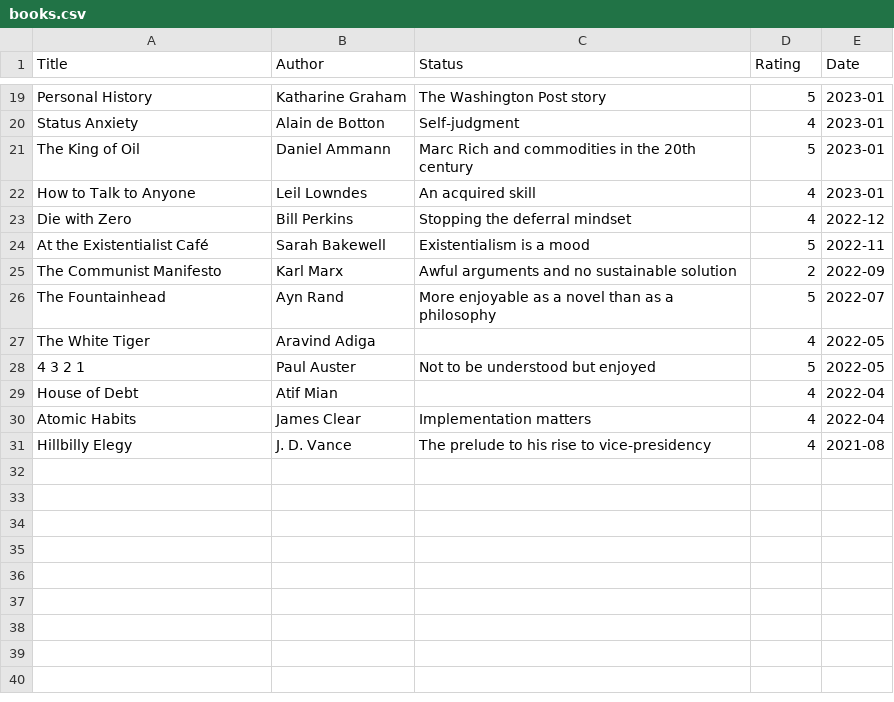
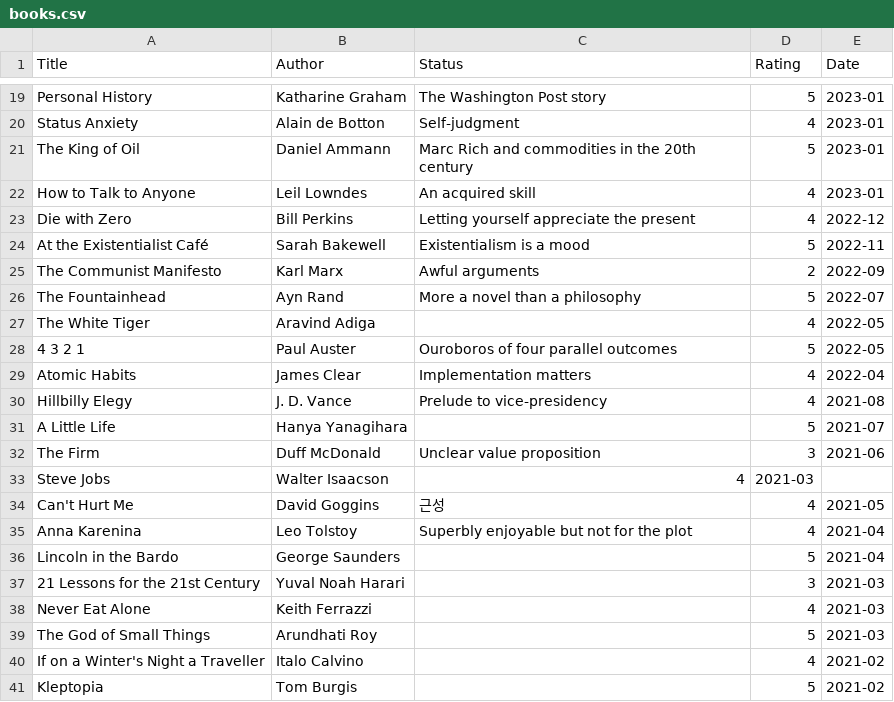
Before and after one commit to ktjkim/ktjkim.github.io, a CSV file: books.csv, drawn as a sheet; only a part is shown, gaps mark what is left out.

Commit message:
add more books

```diff
--- a/books.csv
+++ b/books.csv
@@ -22,10 +22,20 @@ Title,Author,Status,Rating,Date
 "How to Talk to Anyone", Leil Lowndes, An acquired skill, 4, 2023-01
-"Die with Zero", Bill Perkins, Stopping the deferral mindset, 4, 2022-12
+"Die with Zero", Bill Perkins, Letting yourself appreciate the present, 4, 2022-12
 "At the Existentialist Café", Sarah Bakewell, Existentialism is a mood, 5, 2022-11
-"The Communist Manifesto", Karl Marx, Awful arguments and no sustainable solution, 2, 2022-09
-"The Fountainhead", Ayn Rand, More enjoyable as a novel than as a philosophy, 5, 2022-07
+"The Communist Manifesto", Karl Marx, Awful arguments, 2, 2022-09
+"The Fountainhead", Ayn Rand, More a novel than a philosophy, 5, 2022-07
 "The White Tiger", Aravind Adiga, , 4, 2022-05
-"4 3 2 1", Paul Auster, Not to be understood but enjoyed, 5, 2022-05
-"House of Debt", Atif Mian, , 4, 2022-04
+"4 3 2 1", Paul Auster, Ouroboros of four parallel outcomes, 5, 2022-05
 "Atomic Habits", James Clear, Implementation matters, 4, 2022-04
-"Hillbilly Elegy", J. D. Vance, The prelude to his rise to vice-presidency, 4, 2021-08
+"Hillbilly Elegy", J. D. Vance, Prelude to vice-presidency, 4, 2021-08
+"A Little Life", Hanya Yanagihara, , 5, 2021-07
+"The Firm", "Duff McDonald", Unclear value proposition, 3, 2021-06
+"Steve Jobs", Walter Isaacson, 4, 2021-03
+"Can't Hurt Me", David Goggins, 근성, 4, 2021-05
+"Anna Karenina", Leo Tolstoy, Superbly enjoyable but not for the plot, 4, 2021-04
+"Lincoln in the Bardo", George Saunders, , 5, 2021-04
+"21 Lessons for the 21st Century", Yuval Noah Harari, , 3, 2021-03
+"Never Eat Alone", Keith Ferrazzi, , 4, 2021-03
+"The God of Small Things", Arundhati Roy, , 5, 2021-03
+"If on a Winter's Night a Traveller", Italo Calvino, , 4, 2021-02
+"Kleptopia", Tom Burgis, , 5, 2021-02
```
